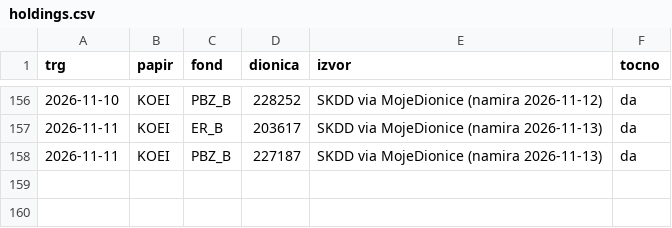
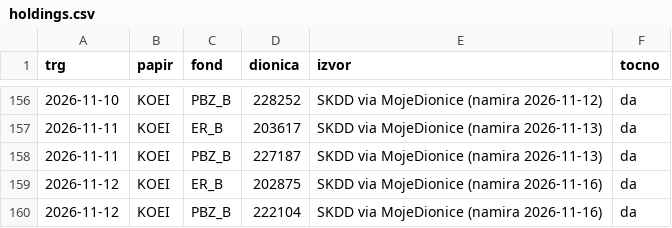
Before and after one commit to luksakurtela2-bot/koei, a CSV file: data/holdings.csv, drawn as a sheet; only a part is shown, gaps mark what is left out; the diff names each change by its address in the sheet, - before the commit and + after, or states it on an @@ line.

```diff
--- a/data/holdings.csv
+++ b/data/holdings.csv
+row 159: 2026-11-12 | KOEI | ER_B | 202875 | SKDD via MojeDionice (namira 2026-11-16) | da
+row 160: 2026-11-12 | KOEI | PBZ_B | 222104 | SKDD via MojeDionice (namira 2026-11-16) | da
```
Also changed, not shown: 3 other files.
